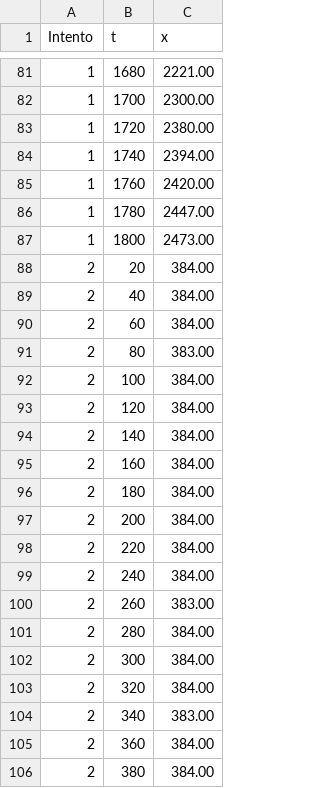
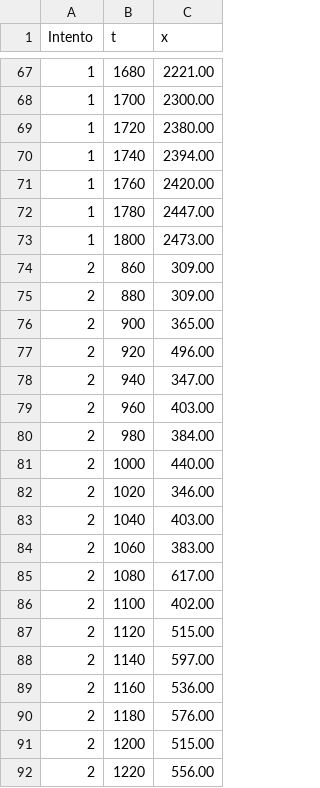
Before and after one commit to FacuVCanale/TP1-FISICA, a CSV file: data_maderayoro_dosplata.csv, drawn as a sheet; only a part is shown, gaps mark what is left out; the shorter side is filled out with more unchanged rows; the diff covers the shown part only.

```diff
--- a/data_maderayoro_dosplata.csv
+++ b/data_maderayoro_dosplata.csv
@@ -87,20 +73 @@ Intento,t,x
 1,1800,2473.00
-2,20,384.00
-2,40,384.00
-2,60,384.00
-2,80,383.00
-2,100,384.00
-2,120,384.00
-2,140,384.00
-2,160,384.00
-2,180,384.00
-2,200,384.00
-2,220,384.00
-2,240,384.00
-2,260,383.00
-2,280,384.00
-2,300,384.00
-2,320,384.00
-2,340,383.00
-2,360,384.00
-2,380,384.00
```
Also changed, not shown: 37 removed rows elsewhere in this file, data_dosplataymadera_oro.csv, data_plata_dosplata.csv, 5 other files.
